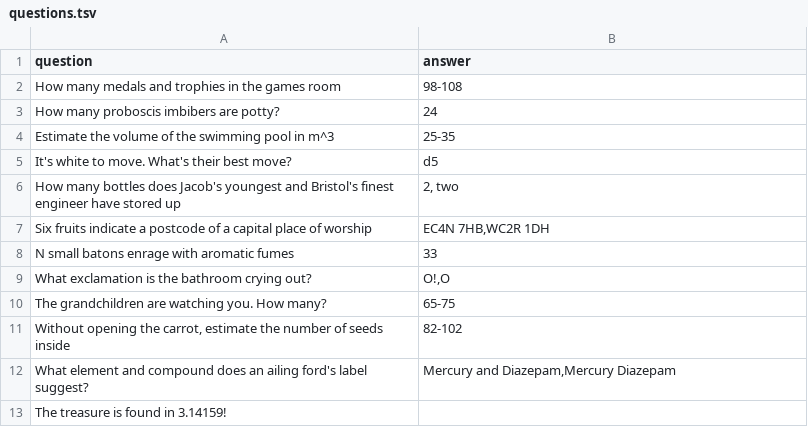
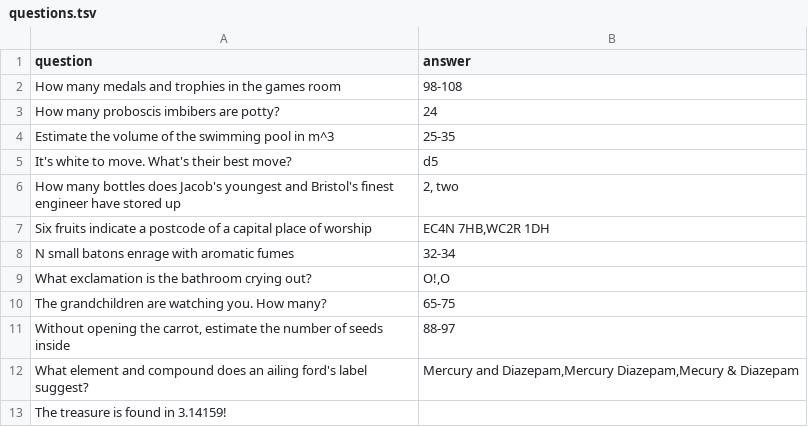
Before and after one commit to antunderwood/easter-egg-hunt-2026, a TSV file: questions.tsv, drawn as a sheet.

Commit message:
Fix progress button visibility logic and correct typo in quiz question data

```diff
--- a/questions.tsv
+++ b/questions.tsv
@@ -7,7 +7,7 @@ How many bottles does Jacob's youngest and Bristol's finest engineer have stored
 Six fruits indicate a postcode of a capital place of worship	EC4N 7HB,WC2R 1DH
-N small batons enrage with aromatic fumes	33
+N small batons enrage with aromatic fumes	32-34
 What exclamation is the bathroom crying out?	O!,O
 The grandchildren are watching you. How many?	65-75
-Without opening the carrot, estimate the number of seeds inside	82-102
-What element and compound does an ailing ford's label suggest?	Mercury and Diazepam,Mercury Diazepam
+Without opening the carrot, estimate the number of seeds inside	88-97
+What element and compound does an ailing ford's label suggest?	Mercury and Diazepam,Mercury Diazepam,Mecury & Diazepam
 The treasure is found in 3.14159!	
```
Also changed, not shown: 1 other file.
